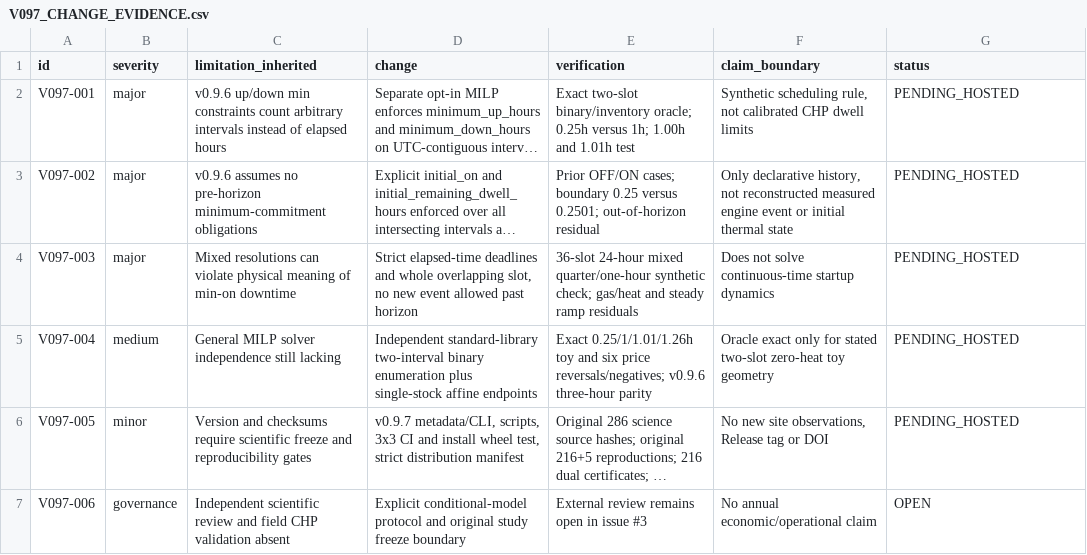
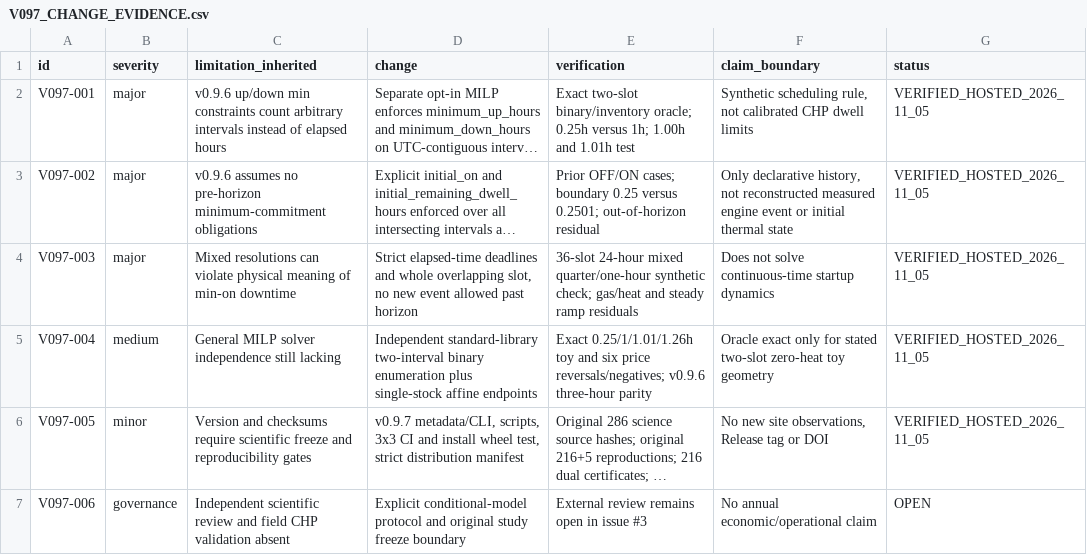
Before and after one commit to Open-Energy-Methods/biogasflex, a CSV file: docs/V097_CHANGE_EVIDENCE.csv, drawn as a sheet; long unchanged cells end in …; the diff names each change by its address in the sheet, - before the commit and + after, or states it on an @@ line.

Commit message:
Record observed v0.9.7 dual 10/10 hosted CI and clock-hour scientific numerical evidence
Document 224 tests, 216 market dual certificates, 96 inherited solver-free cases, 286 original research pins, exact 45/40 EUR oracle, 24h/36-slot roundoff residuals and full 416-file SHA256 manifest.

```diff
--- a/docs/V097_CHANGE_EVIDENCE.csv
+++ b/docs/V097_CHANGE_EVIDENCE.csv
-G2:G6 (status): PENDING_HOSTED
+G2:G6 (status): VERIFIED_HOSTED_2026_11_05
```
Also changed, not shown: 6 other files.
